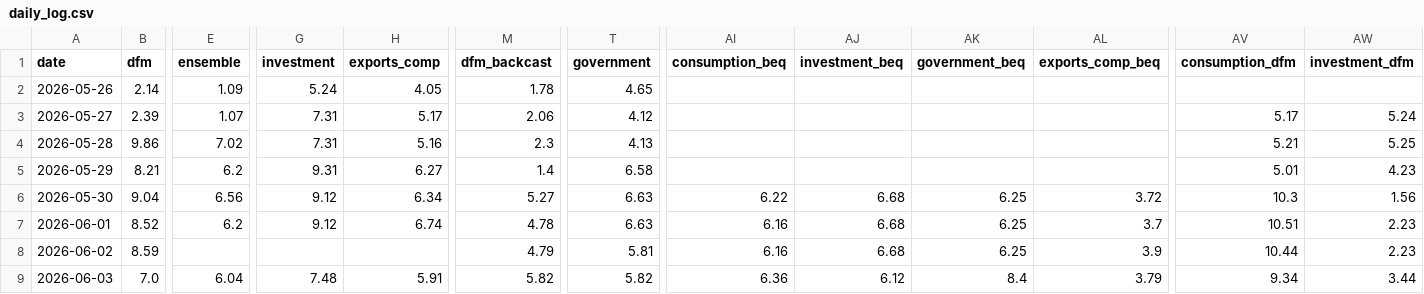
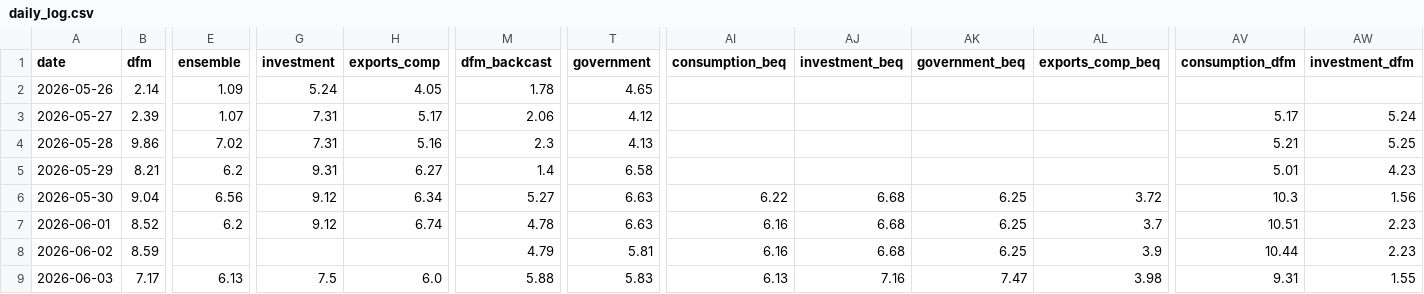
Before and after one commit to pengkodammaya/BM-ECB, a CSV file: docs/daily_log.csv, drawn as a sheet; only a part is shown, gaps mark what is left out; the diff covers the shown part only; the diff names each change by its address in the sheet, - before the commit and + after, or states it on an @@ line.

```diff
--- a/docs/daily_log.csv
+++ b/docs/daily_log.csv
-B9 (dfm): 7.0
+B9 (dfm): 7.17
-E9 (ensemble): 6.04
+E9 (ensemble): 6.13
-G9 (investment): 7.48
+G9 (investment): 7.5
-H9 (exports_comp): 5.91
+H9 (exports_comp): 6.0
-M9 (dfm_backcast): 5.82
+M9 (dfm_backcast): 5.88
-T9 (government): 5.82
+T9 (government): 5.83
-AI9 (consumption_beq): 6.36
+AI9 (consumption_beq): 6.13
-AJ9 (investment_beq): 6.12
+AJ9 (investment_beq): 7.16
-AK9 (government_beq): 8.4
+AK9 (government_beq): 7.47
-AL9 (exports_comp_beq): 3.79
+AL9 (exports_comp_beq): 3.98
-AV9 (consumption_dfm): 9.34
+AV9 (consumption_dfm): 9.31
-AW9 (investment_dfm): 3.44
+AW9 (investment_dfm): 1.55
```
Also changed, not shown: 7 edited cells elsewhere in this file, 3 other files.
